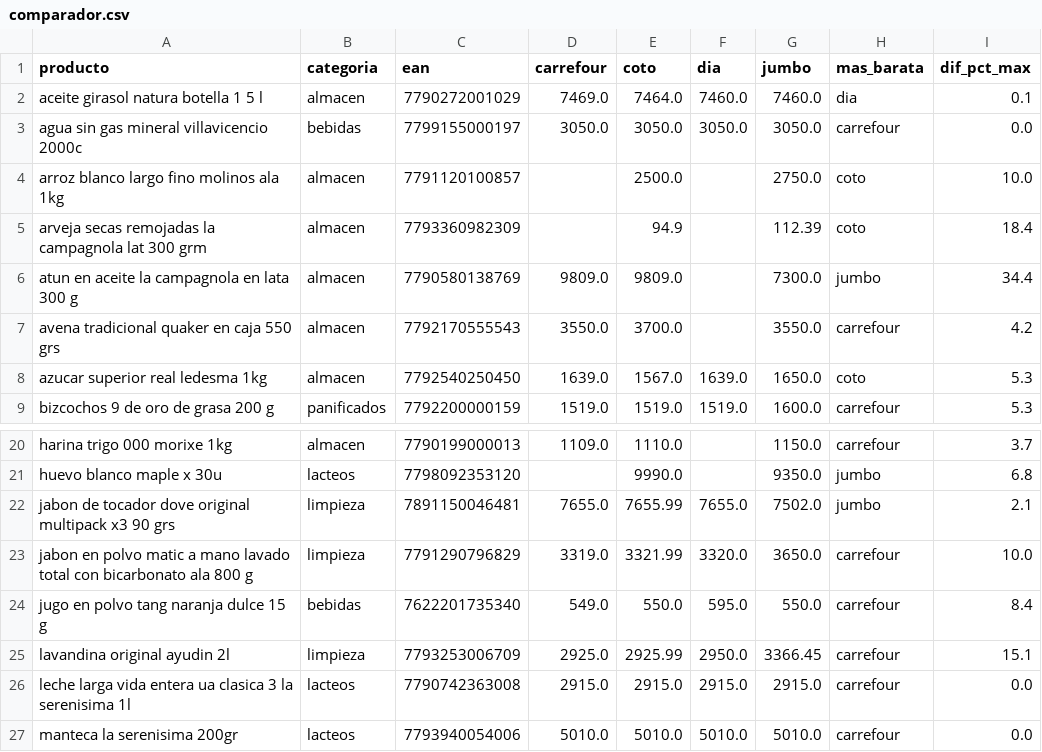
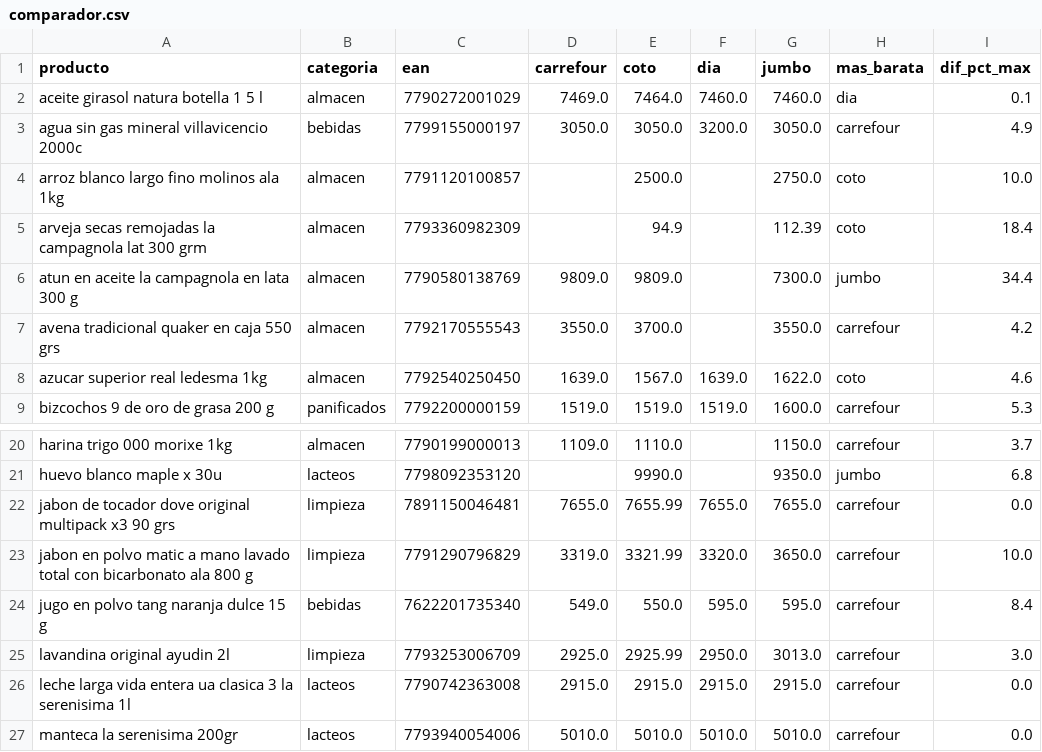
Before and after one commit to licgermancardenas-crypto/precios_argentina2026, a CSV file: data/public/comparador.csv, drawn as a sheet; only a part is shown, gaps mark what is left out.

```diff
--- a/data/public/comparador.csv
+++ b/data/public/comparador.csv
@@ -2,3 +2,3 @@ producto,categoria,ean,carrefour,coto,dia,jumbo,mas_barata,dif_pct_max
 aceite girasol natura botella 1 5 l,almacen,7790272001029,7469.0,7464.0,7460.0,7460.0,dia,0.1
-agua sin gas mineral villavicencio 2000c,bebidas,7799155000197,3050.0,3050.0,3050.0,3050.0,carrefour,0.0
+agua sin gas mineral villavicencio 2000c,bebidas,7799155000197,3050.0,3050.0,3200.0,3050.0,carrefour,4.9
 arroz blanco largo fino molinos ala 1kg,almacen,7791120100857,,2500.0,,2750.0,coto,10.0
@@ -7,3 +7,3 @@ atun en aceite la campagnola en lata 300 g,almacen,7790580138769,9809.0,9809.0,,
 avena tradicional quaker en caja 550 grs,almacen,7792170555543,3550.0,3700.0,,3550.0,carrefour,4.2
-azucar superior real ledesma 1kg,almacen,7792540250450,1639.0,1567.0,1639.0,1650.0,coto,5.3
+azucar superior real ledesma 1kg,almacen,7792540250450,1639.0,1567.0,1639.0,1622.0,coto,4.6
 bizcochos 9 de oro de grasa 200 g,panificados,7792200000159,1519.0,1519.0,1519.0,1600.0,carrefour,5.3
@@ -21,6 +21,6 @@ harina trigo 000 morixe 1kg,almacen,7790199000013,1109.0,1110.0,,1150.0,carrefou
 huevo blanco maple x 30u,lacteos,7798092353120,,9990.0,,9350.0,jumbo,6.8
-jabon de tocador dove original multipack x3 90 grs,limpieza,7891150046481,7655.0,7655.99,7655.0,7502.0,jumbo,2.1
+jabon de tocador dove original multipack x3 90 grs,limpieza,7891150046481,7655.0,7655.99,7655.0,7655.0,carrefour,0.0
 jabon en polvo matic a mano lavado total con bicarbonato ala 800 g,limpieza,7791290796829,3319.0,3321.99,3320.0,3650.0,carrefour,10.0
-jugo en polvo tang naranja dulce 15 g,bebidas,7622201735340,549.0,550.0,595.0,550.0,carrefour,8.4
-lavandina original ayudin 2l,limpieza,7793253006709,2925.0,2925.99,2950.0,3366.45,carrefour,15.1
+jugo en polvo tang naranja dulce 15 g,bebidas,7622201735340,549.0,550.0,595.0,595.0,carrefour,8.4
+lavandina original ayudin 2l,limpieza,7793253006709,2925.0,2925.99,2950.0,3013.0,carrefour,3.0
 leche larga vida entera ua clasica 3 la serenisima 1l,lacteos,7790742363008,2915.0,2915.0,2915.0,2915.0,carrefour,0.0
```
Also changed, not shown: data/public/indice_canasta.csv, data/public/regresores.csv, 12 other files.
